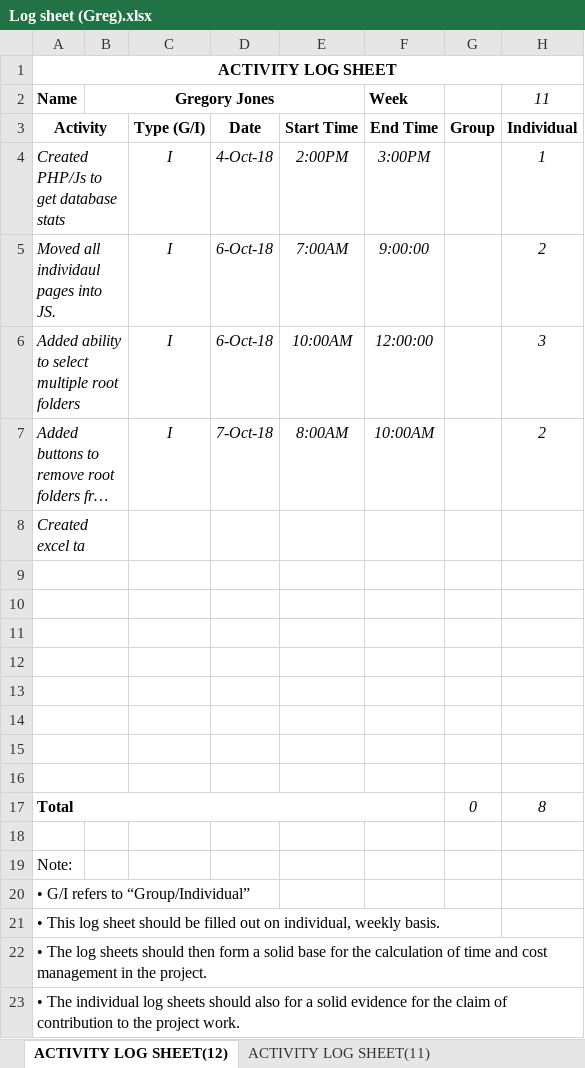
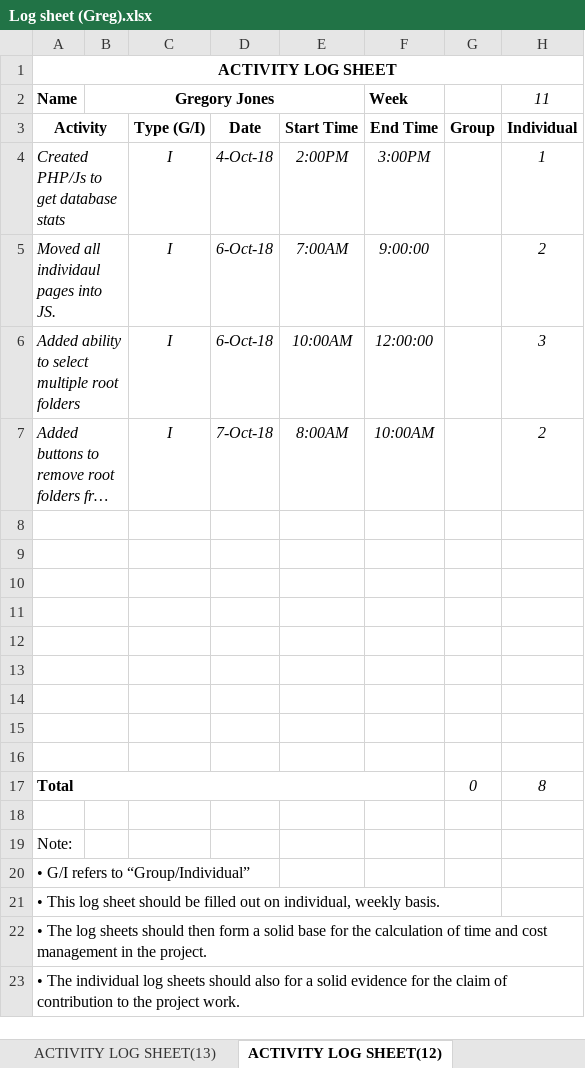
Before and after one commit to Gregory1999/CSC3600, an Excel workbook: Report/Log sheet (Greg).xlsx, sheet ACTIVITY LOG SHEET(12), drawn as a sheet; long unchanged cells end in …; values as stored, in another font and other column widths than the file's, no borders; the diff names each change by its address in the sheet, - before the commit and + after, or states it on an @@ line.

```diff
--- a/Report/Log sheet (Greg).xlsx (sheet ACTIVITY LOG SHEET(12))
+++ b/Report/Log sheet (Greg).xlsx (sheet ACTIVITY LOG SHEET(12))
+sheet tab: ACTIVITY LOG SHEET(13)
-A8: Created excel ta
+A8: (empty)
```
Also changed, not shown: sheet ACTIVITY LOG SHEET(2), Report/Costings summary.xlsx, 1 other file.
